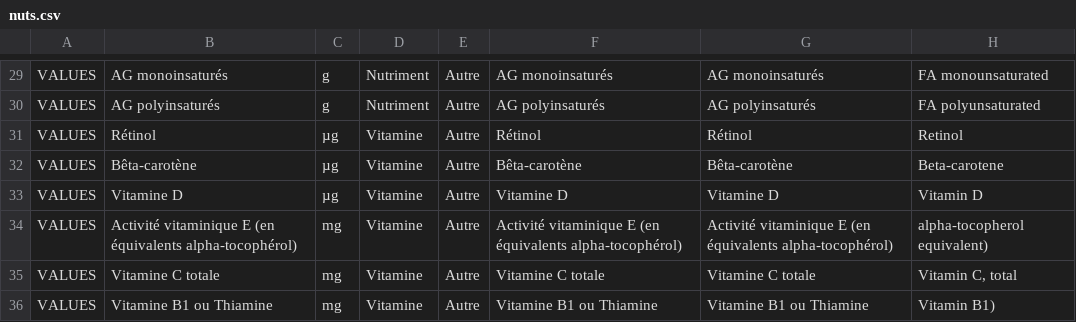
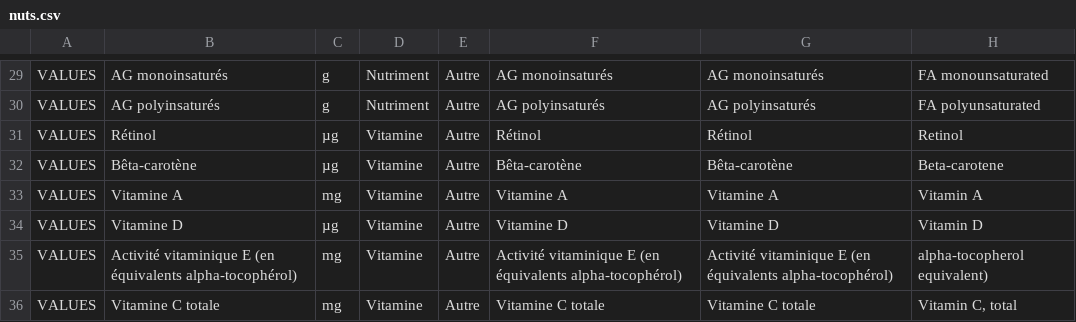
Before and after one commit to becpg/becpg-community, a CSV file: becpg-core/src/main/resources/beCPG/import/ciqual/nuts.csv, drawn as a sheet; only a part is shown, gaps mark what is left out; the shorter side is filled out with more unchanged rows.

Commit message:
Update import files (cosmetics demo)

```diff
--- a/becpg-core/src/main/resources/beCPG/import/ciqual/nuts.csv
+++ b/becpg-core/src/main/resources/beCPG/import/ciqual/nuts.csv
@@ -32,2 +32,3 @@
 "VALUES";"Bêta-carotène";"µg";"Vitamine";"Autre";"Bêta-carotène";"Bêta-carotène";"Beta-carotene"
+"VALUES";"Vitamine A";"mg";"Vitamine";"Autre";"Vitamine A";"Vitamine A";"Vitamin A"
 "VALUES";"Vitamine D";"µg";"Vitamine";"Autre";"Vitamine D";"Vitamine D";"Vitamin D"
```
Also changed, not shown: becpg-core/src/main/resources/beCPG/import/ciqual/organos.csv, becpg-core/src/main/resources/beCPG/import/ciqual/resourceProductHierarchy.csv, 5 other files.
